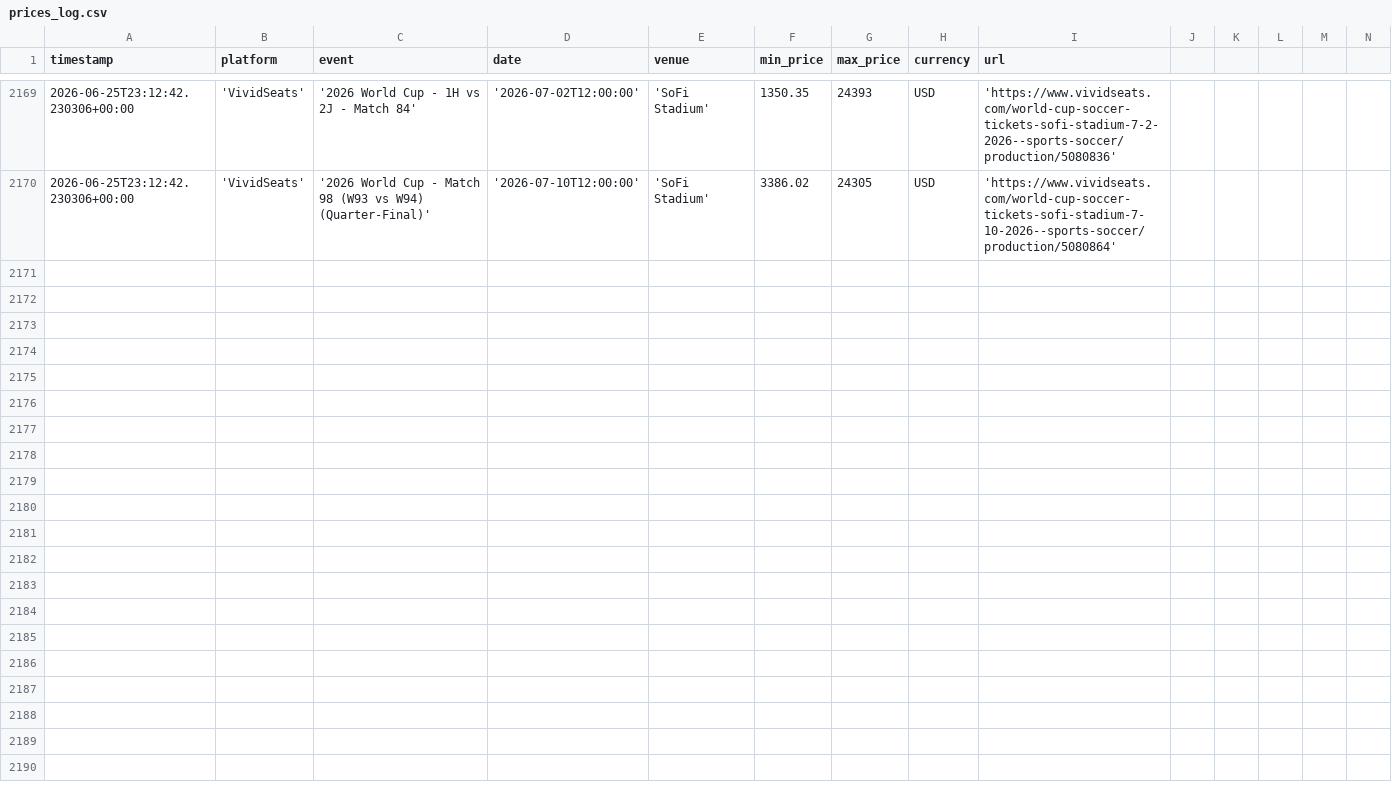
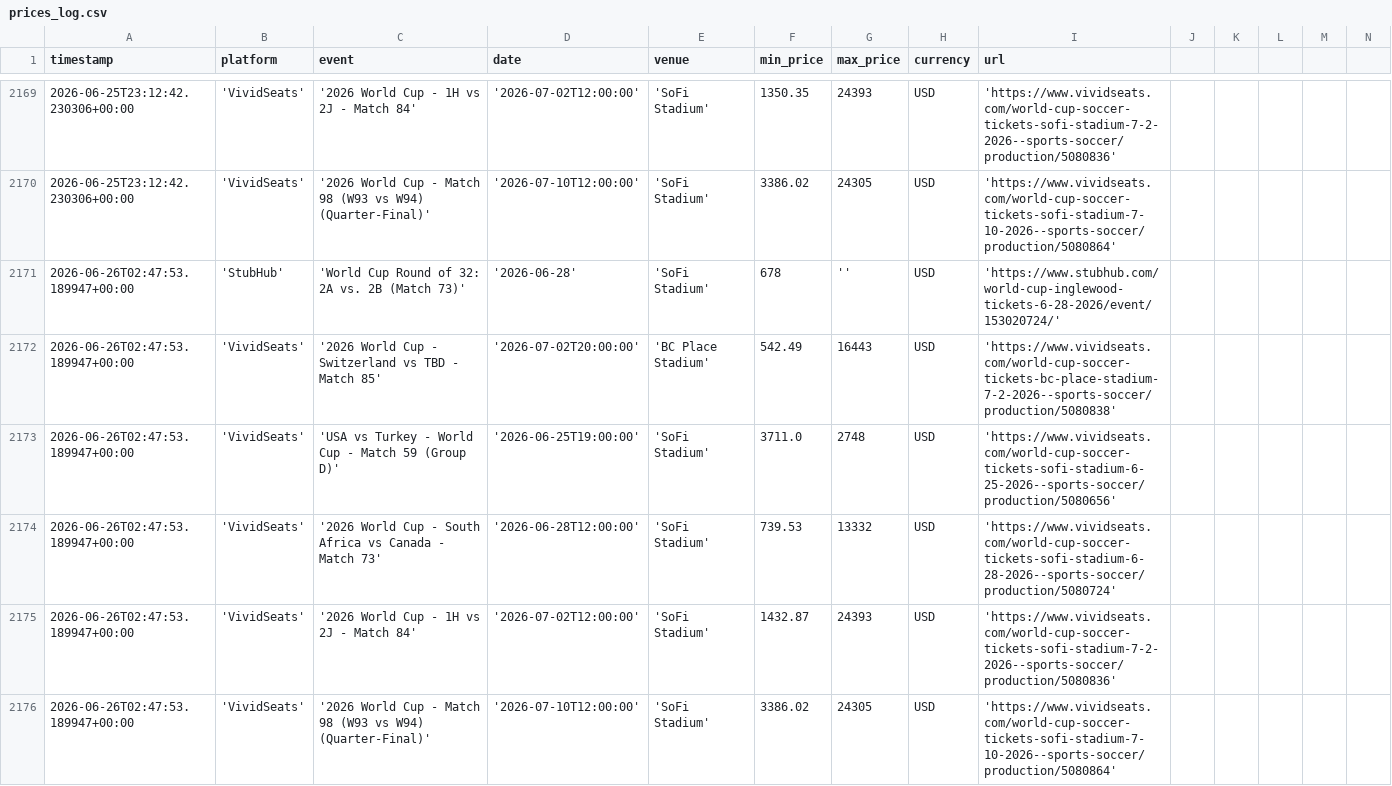
Before and after one commit to nadirweibel/wc2026-tickets, a CSV file: prices_log.csv, drawn as a sheet; only a part is shown, gaps mark what is left out; rows hold the shown columns only; the diff names each change by its address in the sheet, - before the commit and + after, or states it on an @@ line.

Commit message:
prices: 2026-06-26T02:56Z

```diff
--- a/prices_log.csv
+++ b/prices_log.csv
+row 2171: 2026-06-26T02:47:53.189947+00:00 | 'StubHub' | 'World Cup Round of 32: 2A vs. 2B (Match 73)' | '2026-06-28' | 'SoFi Stadium' | 678 | '' | USD | 'https://www.stubhub.com/world-cup-inglewood-tickets-6-28-2026/event/153020724/'
+row 2172: 2026-06-26T02:47:53.189947+00:00 | 'VividSeats' | '2026 World Cup - Switzerland vs TBD - Match 85' | '2026-07-02T20:00:00' | 'BC Place Stadium' | 542.49 | 16443 | USD | 'https://www.vividseats.com/world-cup-soccer-tickets-bc-place-stadium-7-2-2026--sports-soccer/production/5080838'
+row 2173: 2026-06-26T02:47:53.189947+00:00 | 'VividSeats' | 'USA vs Turkey - World Cup - Match 59 (Group D)' | '2026-06-25T19:00:00' | 'SoFi Stadium' | 3711.0 | 2748 | USD | 'https://www.vividseats.com/world-cup-soccer-tickets-sofi-stadium-6-25-2026--sports-soccer/production/5080656'
+row 2174: 2026-06-26T02:47:53.189947+00:00 | 'VividSeats' | '2026 World Cup - South Africa vs Canada - Match 73' | '2026-06-28T12:00:00' | 'SoFi Stadium' | 739.53 | 13332 | USD | 'https://www.vividseats.com/world-cup-soccer-tickets-sofi-stadium-6-28-2026--sports-soccer/production/5080724'
+row 2175: 2026-06-26T02:47:53.189947+00:00 | 'VividSeats' | '2026 World Cup - 1H vs 2J - Match 84' | '2026-07-02T12:00:00' | 'SoFi Stadium' | 1432.87 | 24393 | USD | 'https://www.vividseats.com/world-cup-soccer-tickets-sofi-stadium-7-2-2026--sports-soccer/production/5080836'
+row 2176: 2026-06-26T02:47:53.189947+00:00 | 'VividSeats' | '2026 World Cup - Match 98 (W93 vs W94) (Quarter-Final)' | '2026-07-10T12:00:00' | 'SoFi Stadium' | 3386.02 | 24305 | USD | 'https://www.vividseats.com/world-cup-soccer-tickets-sofi-stadium-7-10-2026--sports-soccer/production/5080864'
```
Also changed, not shown: 1 other file.
